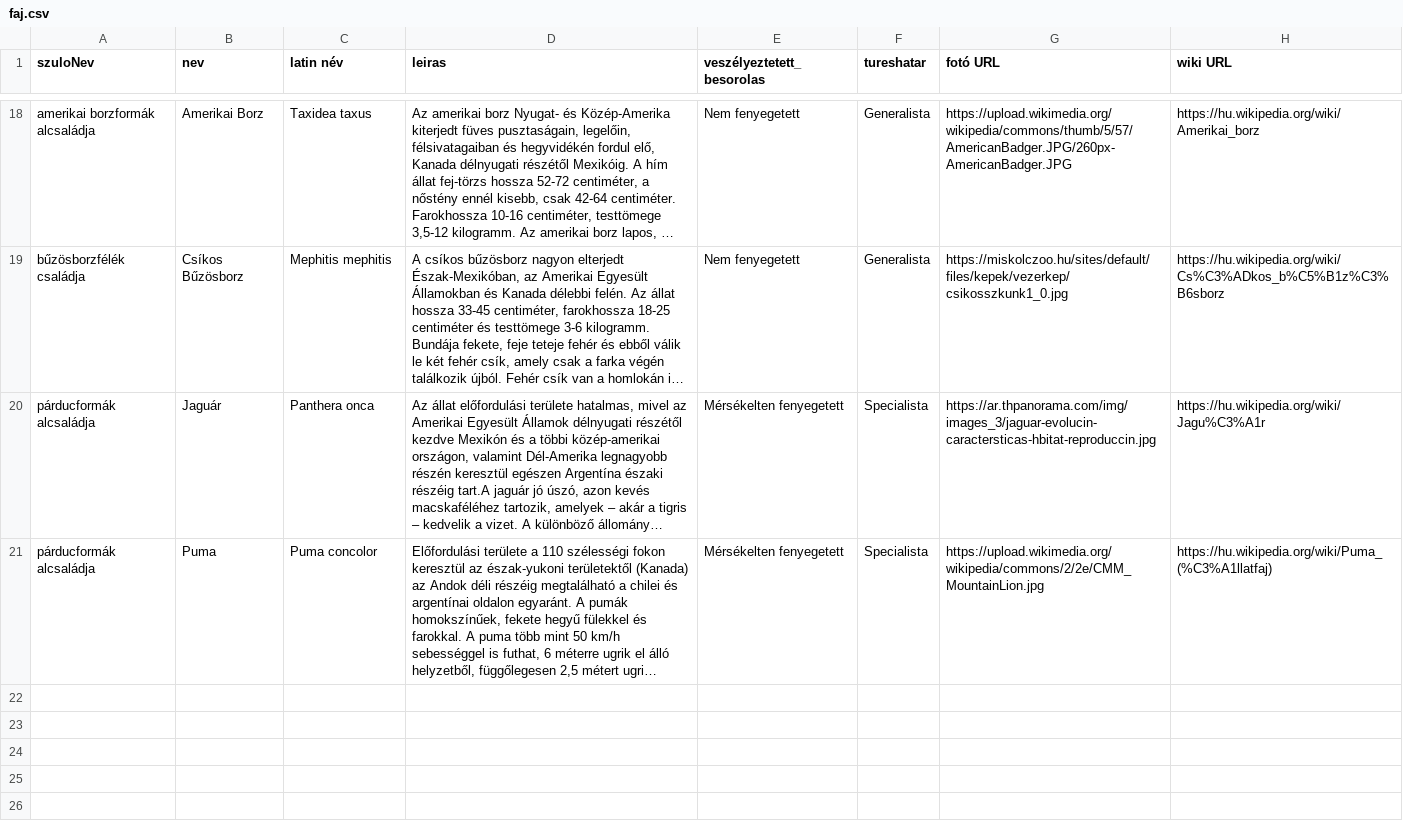
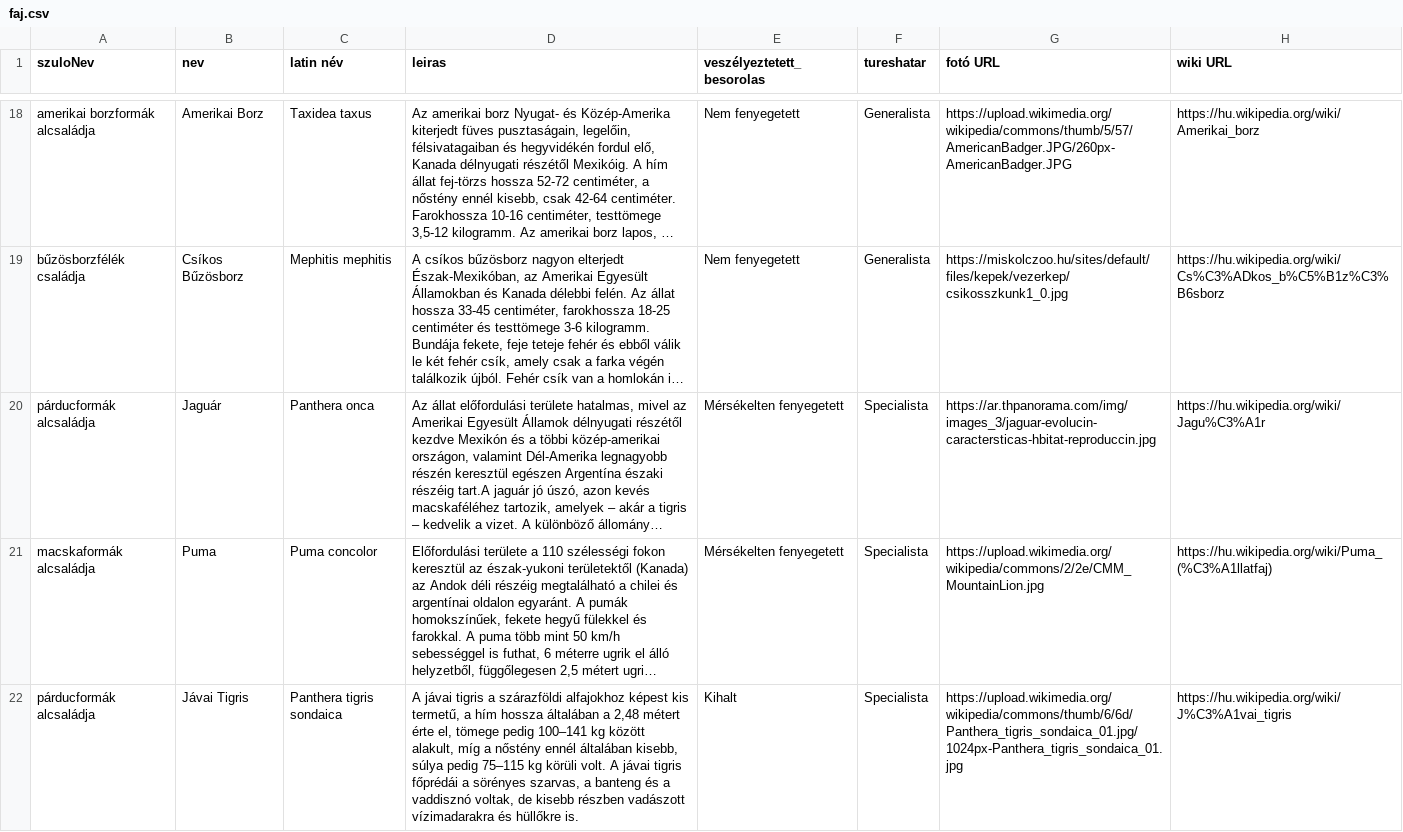
Before and after one commit to mzsolti84/Carnivora, a CSV file: src/main/resources/databaseinit/faj.csv, drawn as a sheet; only a part is shown, gaps mark what is left out; long unchanged cells end in …; the diff covers the shown part only; the diff names each change by its address in the sheet, - before the commit and + after, or states it on an @@ line.

```diff
--- a/src/main/resources/databaseinit/faj.csv
+++ b/src/main/resources/databaseinit/faj.csv
-A21 (szuloNev): párducformák alcsaládja
+A21 (szuloNev): macskaformák alcsaládja
+row 22: párducformák alcsaládja | Jávai Tigris | Panthera tigris sondaica | A jávai tigris a szárazföldi alfajokhoz képest kis termetű, a hím hossza általában a 2,48 métert érte el, tömege pedig 100–141 kg között alakult, míg a nőstény ennél általában kisebb, súlya pedig 75–115 kg körüli volt. A jávai tigris főprédái a sörényes szarvas, a banteng és a vaddisznó voltak, de kisebb részben vadászott vízimadarakra és hüllőkre is. | Kihalt | Specialista | https://upload.wikimedia.org/wikipedia/commons/thumb/6/6d/Panthera_tigris_sondaica_01.jpg/1024px-Panthera_tigris_sondaica_01.jpg | https://hu.wikipedia.org/wiki/J%C3%A1vai_tigris
```
Also changed, not shown: 5 added rows elsewhere in this file, 1 other file.
